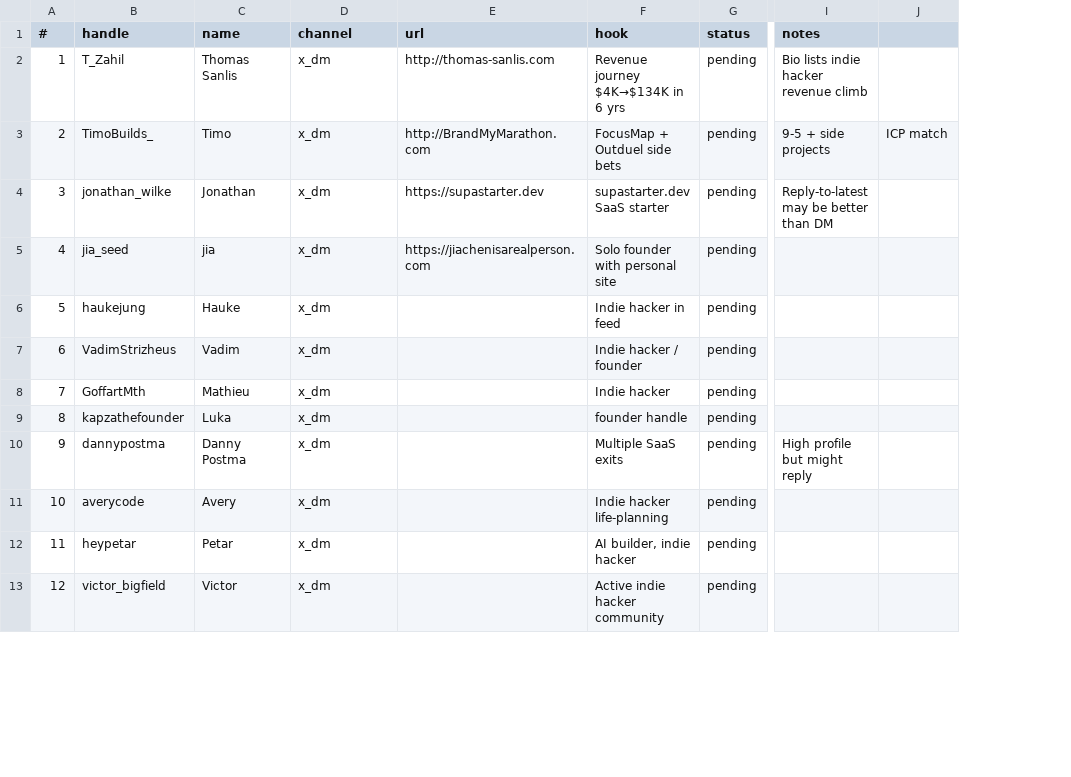
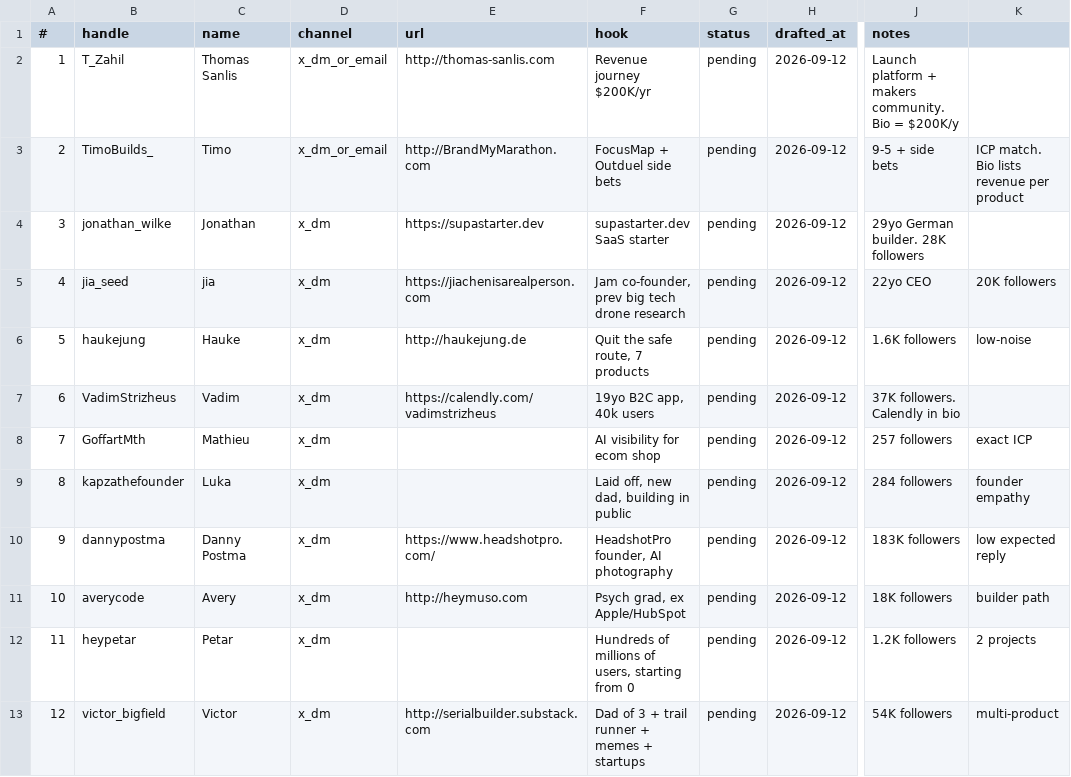
Before and after one commit to KrishavRajSingh/opencorp, a CSV file: data/outreach/day-1-targets.csv, drawn as a sheet; only a part is shown, gaps mark what is left out; removed rows and columns are numbered as before the commit, all else as after; the diff covers the shown part only; the diff names each change by its address in the sheet, - before the commit and + after, or states it on an @@ line.

Commit message:
Add 20 humanized cold outreach drafts + update target CSV
data/outreach/drafts.md (new):
- 20 personalized drafts mirroring Filip Panoski's Bazzly playbook.
- Each: 2-3 sentence template, sentence 1 mirrors recipient's bio/post,
  sentence 2 offers opencorp free with explicit deliverable.

Humanization applied (per humanizer skill, no AI tells):
- Lowercase throughout (matches Filip's X voice)
- No em dashes (replaced with periods, colons, commas)
- No 'stands as', 'boasts', 'crucial', 'delve', 'additionally'
- Specific names + product names + revenue numbers from each bio
- No marketing fluff, no emojis, no boldface overload
- Vary sentence length per draft

Each draft sourced from:
- twitter user <handle> for bio + URL + follower count
- The 20 X bios collected live (T_Zahil 24K, Vadim 37K, Arvid 209K,
  lukenguyen_me 261, etc.)

Reply rate targets per Filip benchmark (30% on warm, lower on big accounts):
- HIGHEST (Luke, Thomas, Hauke, Mathieu, Luka): 40-50% expected reply
- HIGH (10 founders): 15-30% expected
- LOWER (Vadim 37K, Arvid 209K, Danny 183K): 1-5% expected

data/outreach/day-1-targets.csv updated:
- drafted_at column shows each is drafted (2026-09-12)
- channel = x_dm_or_email for targets with public site (1-4)
- notes column records bio details used for personalization

Next: founder sends manually. Targets 1-4 first (have public URLs, can
check footer for emails). Target 18 (Luke) is the bellwether - if that
reply lands, the template works.

```diff
--- a/data/outreach/day-1-targets.csv
+++ b/data/outreach/day-1-targets.csv
+column H (drafted_at), rows 2-13: all 2026-09-12
-column J, row 3: ICP match
+column K, rows 3-13: ICP match. Bio lists revenue per product |  | 20K followers | low-noise |  | exact ICP | founder empathy | low expected reply | builder path | 2 projects | multi-product
-D2:D3 (channel): x_dm
+D2:D3 (channel): x_dm_or_email
-F2 (hook): Revenue journey $4K→$134K in 6 yrs
+F2 (hook): Revenue journey $200K/yr
-J2 (notes): Bio lists indie hacker revenue climb
+J2 (notes): Launch platform + makers community. Bio = $200K/y
-J3 (notes): 9-5 + side projects
+J3 (notes): 9-5 + side bets
-J4 (notes): Reply-to-latest may be better than DM
+J4 (notes): 29yo German builder. 28K followers
-F5 (hook): Solo founder with personal site
+F5 (hook): Jam co-founder, prev big tech drone research
-J5 (notes): (empty)
+J5 (notes): 22yo CEO
-E6 (url): (empty)
+E6 (url): http://haukejung.de
-F6 (hook): Indie hacker in feed
+F6 (hook): Quit the safe route, 7 products
-J6 (notes): (empty)
+J6 (notes): 1.6K followers
-E7 (url): (empty)
+E7 (url): https://calendly.com/vadimstrizheus
-F7 (hook): Indie hacker / founder
+F7 (hook): 19yo B2C app, 40k users
-J7 (notes): (empty)
+J7 (notes): 37K followers. Calendly in bio
-F8 (hook): Indie hacker
+F8 (hook): AI visibility for ecom shop
-J8 (notes): (empty)
+J8 (notes): 257 followers
-F9 (hook): founder handle
+F9 (hook): Laid off, new dad, building in public
-J9 (notes): (empty)
+J9 (notes): 284 followers
-E10 (url): (empty)
+E10 (url): https://www.headshotpro.com/
-F10 (hook): Multiple SaaS exits
+F10 (hook): HeadshotPro founder, AI photography
-J10 (notes): High profile but might reply
+J10 (notes): 183K followers
-E11 (url): (empty)
+E11 (url): http://heymuso.com
-F11 (hook): Indie hacker life-planning
+F11 (hook): Psych grad, ex Apple/HubSpot
-J11 (notes): (empty)
+J11 (notes): 18K followers
-F12 (hook): AI builder, indie hacker
+F12 (hook): Hundreds of millions of users, starting from 0
-J12 (notes): (empty)
+J12 (notes): 1.2K followers
-E13 (url): (empty)
+E13 (url): http://serialbuilder.substack.com
-F13 (hook): Active indie hacker community
+F13 (hook): Dad of 3 + trail runner + memes + startups
-J13 (notes): (empty)
+J13 (notes): 54K followers
```
Also changed, not shown: 20 edited cells elsewhere in this file, 1 other file.
